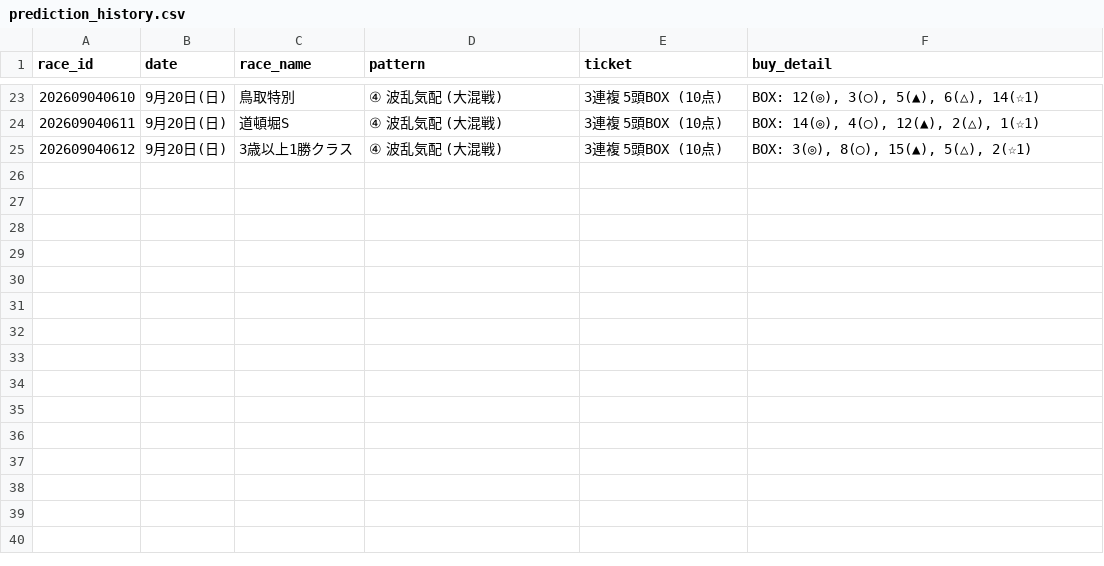
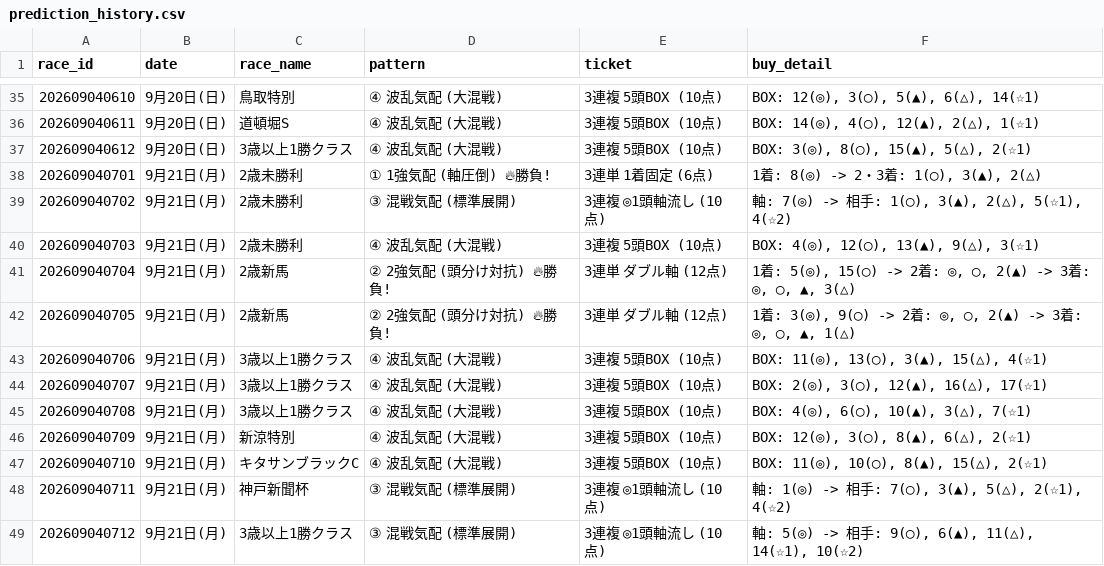
Before and after one commit to haraki-boop/kachipaka-app, a CSV file: prediction_history.csv, drawn as a sheet; only a part is shown, gaps mark what is left out; the diff covers the shown part only; the diff names each change by its address in the sheet, - before the commit and + after, or states it on an @@ line.

```diff
--- a/prediction_history.csv
+++ b/prediction_history.csv
+row 38: 202609040701 | 9月21日(月) | 2歳未勝利 | ① 1強気配 (軸圧倒) 🔥勝負! | 3連単 1着固定 (6点) | 1着: 8(◎) -> 2・3着: 1(◯), 3(▲), 2(△)
+row 39: 202609040702 | 9月21日(月) | 2歳未勝利 | ③ 混戦気配 (標準展開) | 3連複 ◎1頭軸流し (10点) | 軸: 7(◎) -> 相手: 1(◯), 3(▲), 2(△), 5(☆1), 4(☆2)
+row 40: 202609040703 | 9月21日(月) | 2歳未勝利 | ④ 波乱気配 (大混戦) | 3連複 5頭BOX (10点) | BOX: 4(◎), 12(◯), 13(▲), 9(△), 3(☆1)
+row 41: 202609040704 | 9月21日(月) | 2歳新馬 | ② 2強気配 (頭分け対抗) 🔥勝負! | 3連単 ダブル軸 (12点) | 1着: 5(◎), 15(◯) -> 2着: ◎, ◯, 2(▲) -> 3着: ◎, ◯, ▲, 3(△)
+row 42: 202609040705 | 9月21日(月) | 2歳新馬 | ② 2強気配 (頭分け対抗) 🔥勝負! | 3連単 ダブル軸 (12点) | 1着: 3(◎), 9(◯) -> 2着: ◎, ◯, 2(▲) -> 3着: ◎, ◯, ▲, 1(△)
+row 43: 202609040706 | 9月21日(月) | 3歳以上1勝クラス | ④ 波乱気配 (大混戦) | 3連複 5頭BOX (10点) | BOX: 11(◎), 13(◯), 3(▲), 15(△), 4(☆1)
+row 44: 202609040707 | 9月21日(月) | 3歳以上1勝クラス | ④ 波乱気配 (大混戦) | 3連複 5頭BOX (10点) | BOX: 2(◎), 3(◯), 12(▲), 16(△), 17(☆1)
+row 45: 202609040708 | 9月21日(月) | 3歳以上1勝クラス | ④ 波乱気配 (大混戦) | 3連複 5頭BOX (10点) | BOX: 4(◎), 6(◯), 10(▲), 3(△), 7(☆1)
+row 46: 202609040709 | 9月21日(月) | 新涼特別 | ④ 波乱気配 (大混戦) | 3連複 5頭BOX (10点) | BOX: 12(◎), 3(◯), 8(▲), 6(△), 2(☆1)
+row 47: 202609040710 | 9月21日(月) | キタサンブラックC | ④ 波乱気配 (大混戦) | 3連複 5頭BOX (10点) | BOX: 11(◎), 10(◯), 8(▲), 15(△), 2(☆1)
+row 48: 202609040711 | 9月21日(月) | 神戸新聞杯 | ③ 混戦気配 (標準展開) | 3連複 ◎1頭軸流し (10点) | 軸: 1(◎) -> 相手: 7(◯), 3(▲), 5(△), 2(☆1), 4(☆2)
+row 49: 202609040712 | 9月21日(月) | 3歳以上1勝クラス | ③ 混戦気配 (標準展開) | 3連複 ◎1頭軸流し (10点) | 軸: 5(◎) -> 相手: 9(◯), 6(▲), 11(△), 14(☆1), 10(☆2)
```
Also changed, not shown: 12 added rows and 1 edited cell elsewhere in this file, 4 other files.
